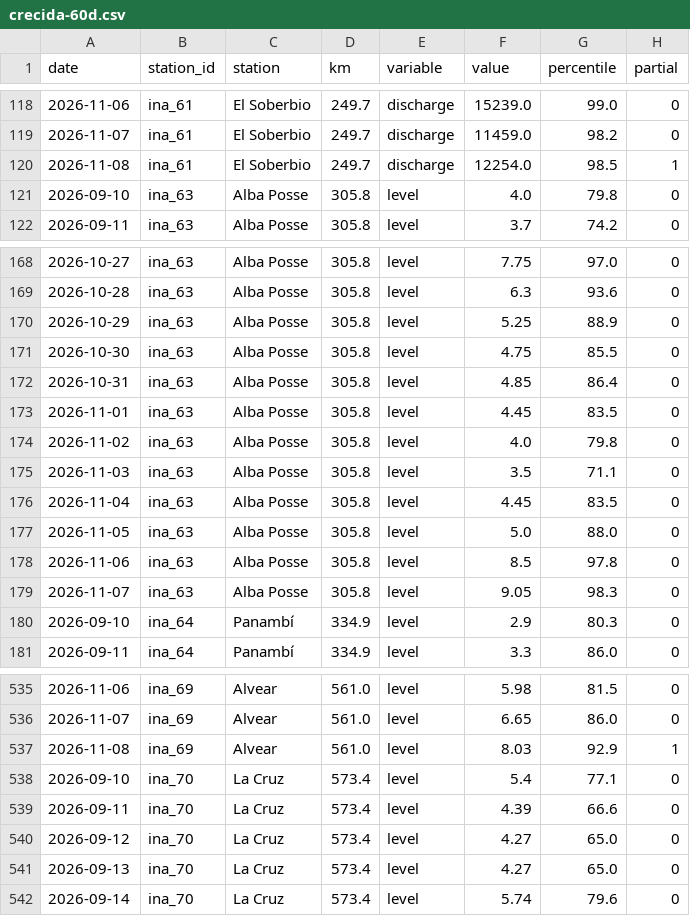
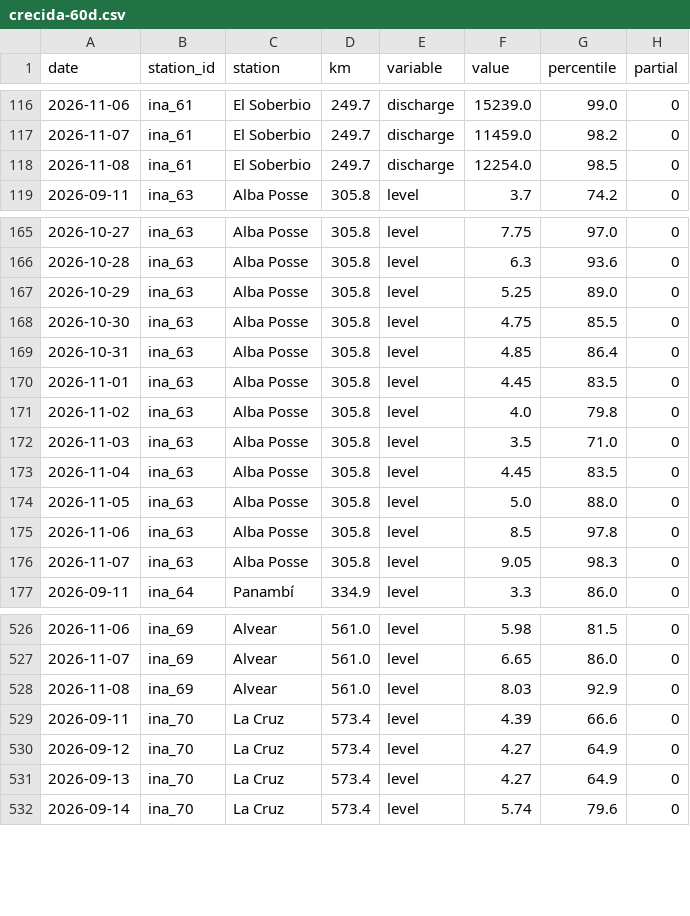
Before and after one commit to sebastian-reolon/clima-uy, a CSV file: data/rio/crecida-60d.csv, drawn as a sheet; only a part is shown, gaps mark what is left out; the diff covers the shown part only.

```diff
--- a/data/rio/crecida-60d.csv
+++ b/data/rio/crecida-60d.csv
@@ -119,4 +117,3 @@ date,station_id,station,km,variable,value,percentile,partial
 2026-11-07,ina_61,El Soberbio,249.7,discharge,11459.0,98.2,0
-2026-11-08,ina_61,El Soberbio,249.7,discharge,12254.0,98.5,1
-2026-09-10,ina_63,Alba Posse,305.8,level,4.0,79.8,0
+2026-11-08,ina_61,El Soberbio,249.7,discharge,12254.0,98.5,0
 2026-09-11,ina_63,Alba Posse,305.8,level,3.7,74.2,0
@@ -169,3 +166,3 @@ date,station_id,station,km,variable,value,percentile,partial
 2026-10-28,ina_63,Alba Posse,305.8,level,6.3,93.6,0
-2026-10-29,ina_63,Alba Posse,305.8,level,5.25,88.9,0
+2026-10-29,ina_63,Alba Posse,305.8,level,5.25,89.0,0
 2026-10-30,ina_63,Alba Posse,305.8,level,4.75,85.5,0
@@ -174,3 +171,3 @@ date,station_id,station,km,variable,value,percentile,partial
 2026-11-02,ina_63,Alba Posse,305.8,level,4.0,79.8,0
-2026-11-03,ina_63,Alba Posse,305.8,level,3.5,71.1,0
+2026-11-03,ina_63,Alba Posse,305.8,level,3.5,71.0,0
 2026-11-04,ina_63,Alba Posse,305.8,level,4.45,83.5,0
@@ -179,3 +176,2 @@ date,station_id,station,km,variable,value,percentile,partial
 2026-11-07,ina_63,Alba Posse,305.8,level,9.05,98.3,0
-2026-09-10,ina_64,Panambí,334.9,level,2.9,80.3,0
 2026-09-11,ina_64,Panambí,334.9,level,3.3,86.0,0
@@ -536,7 +527,6 @@ date,station_id,station,km,variable,value,percentile,partial
 2026-11-07,ina_69,Alvear,561.0,level,6.65,86.0,0
-2026-11-08,ina_69,Alvear,561.0,level,8.03,92.9,1
-2026-09-10,ina_70,La Cruz,573.4,level,5.4,77.1,0
+2026-11-08,ina_69,Alvear,561.0,level,8.03,92.9,0
 2026-09-11,ina_70,La Cruz,573.4,level,4.39,66.6,0
-2026-09-12,ina_70,La Cruz,573.4,level,4.27,65.0,0
-2026-09-13,ina_70,La Cruz,573.4,level,4.27,65.0,0
+2026-09-12,ina_70,La Cruz,573.4,level,4.27,64.9,0
+2026-09-13,ina_70,La Cruz,573.4,level,4.27,64.9,0
 2026-09-14,ina_70,La Cruz,573.4,level,5.74,79.6,0
```
Also changed, not shown: 17 removed rows and 30 edited cells elsewhere in this file, 16 other files.
